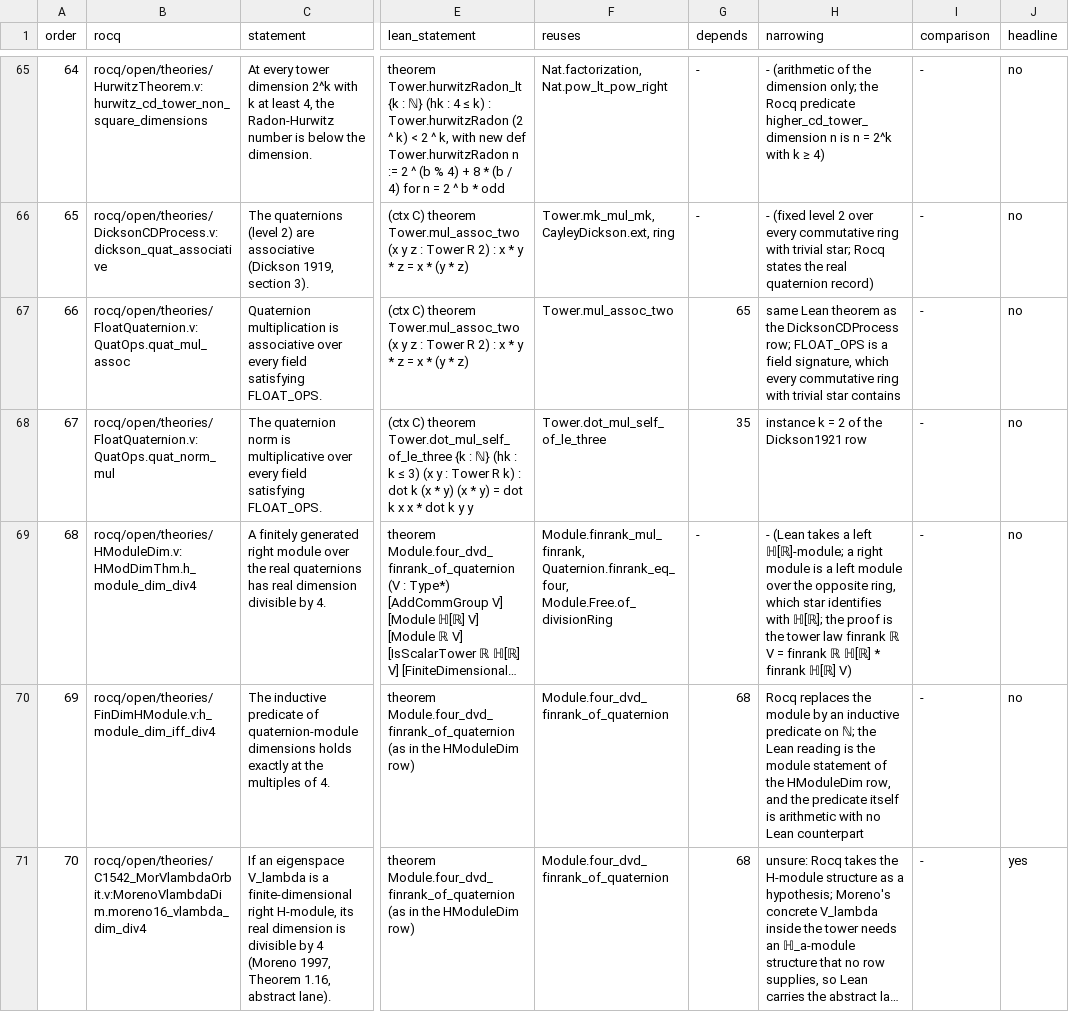
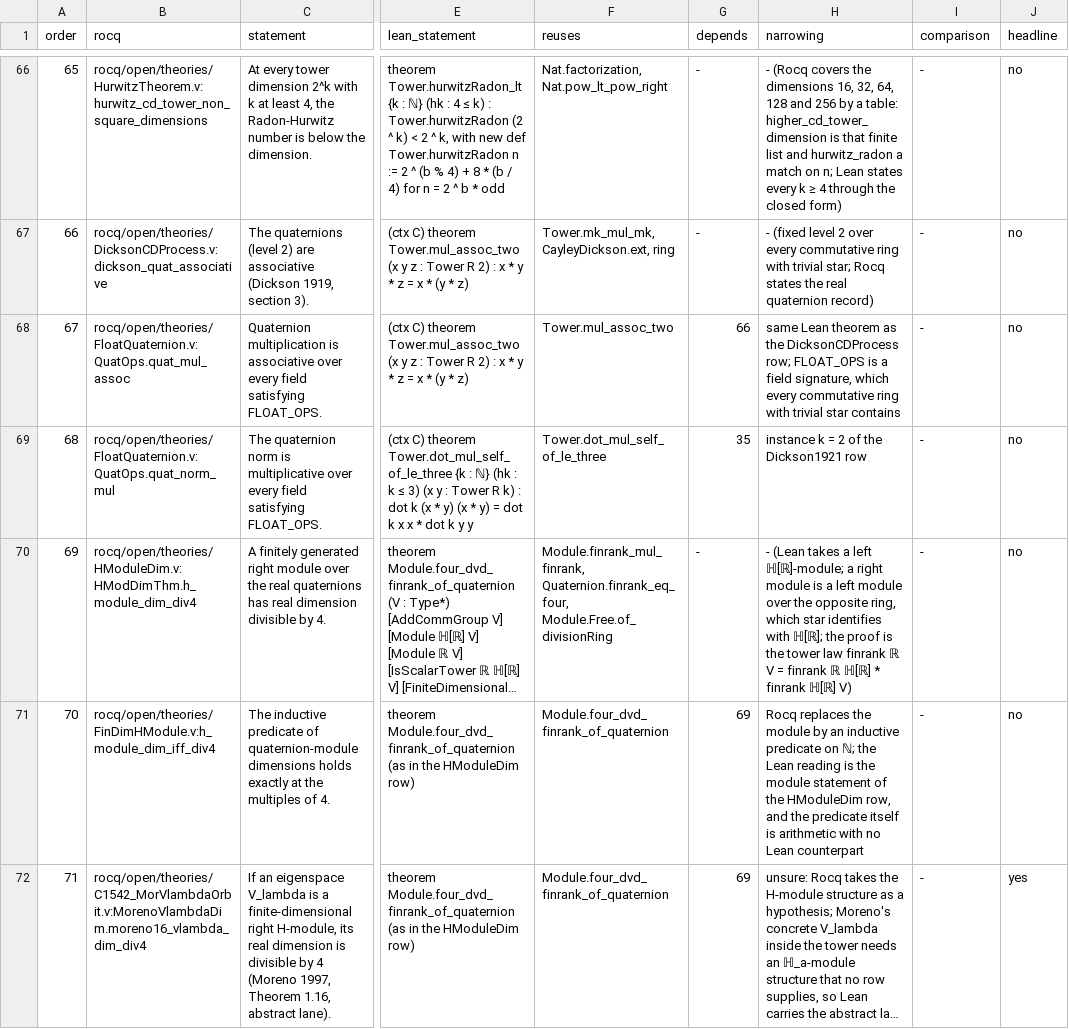
Before and after one commit to Oichkatzelesfrettschen/gororoba-math, a TSV file: docs/plans/lean-generalizations.tsv, drawn as a sheet; only a part is shown, gaps mark what is left out; long unchanged cells end in …; addresses are those after the commit; the diff covers the shown part only; the diff names each change by its address in the sheet, - before the commit and + after, or states it on an @@ line.

Commit message:
docs: correct Lean generalization rows and close the census
The ledger states the pure kernel swap of CdTowerRing.v in its own row
and keeps the purity hypothesis of the Z/5Z row, drops the CDTraceZero
pointer row that Lean already states, defines the ANF degree with the
first ANF row, and gives every swept source a disposition. A script
checked that every Lean name a row cites is declared in the library or
introduced by a row it depends on.

```diff
--- a/docs/plans/lean-generalizations.tsv
+++ b/docs/plans/lean-generalizations.tsv
@@ column A (order) renumbered between rows 40 and 109 @@
-H66 (narrowing): - (arithmetic of the dimension only; the Rocq predicate higher_cd_tower_dimension n is n = 2^k with k ≥ 4)
+H66 (narrowing): - (Rocq covers the dimensions 16, 32, 64, 128 and 256 by a table: higher_cd_tower_dimension is that finite list and hurwitz_radon a match on n; Lean states every k ≥ 4 through the closed form)
-G68 (depends): 65
+G68 (depends): 66
-G71:G72 (depends): 68
+G71:G72 (depends): 69
```
Also changed, not shown: 1 added row, 1 removed row and 49 edited cells elsewhere in this file, 1 other file.
